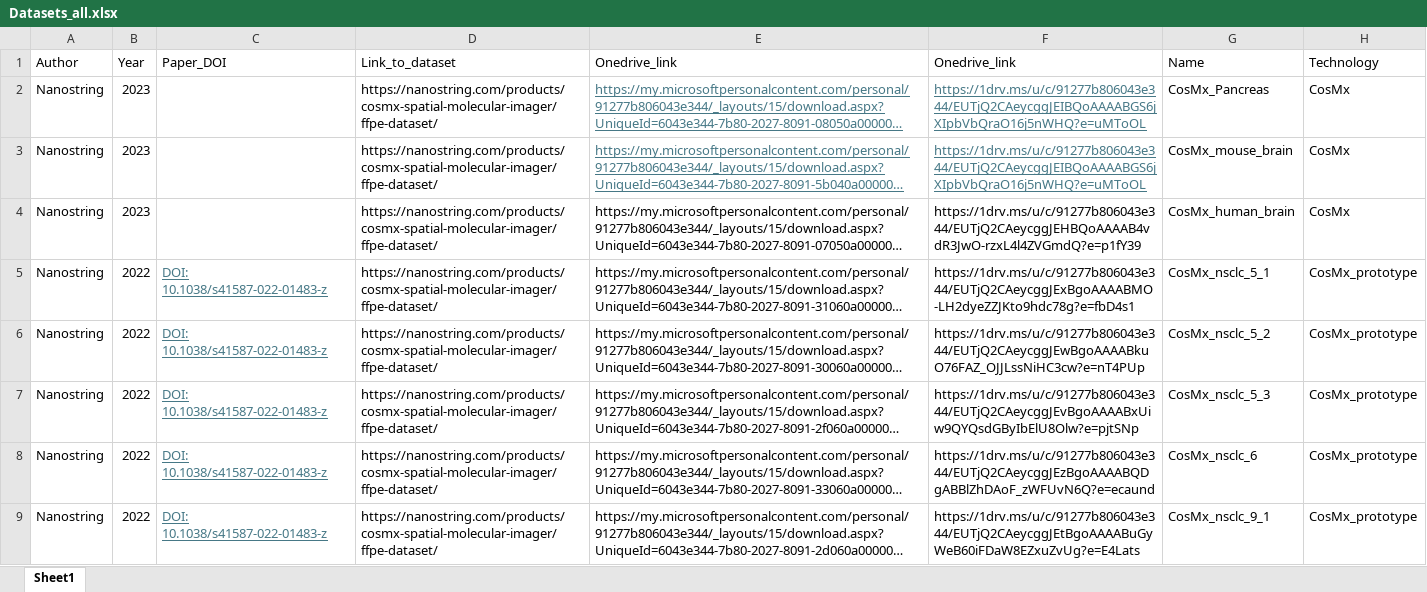
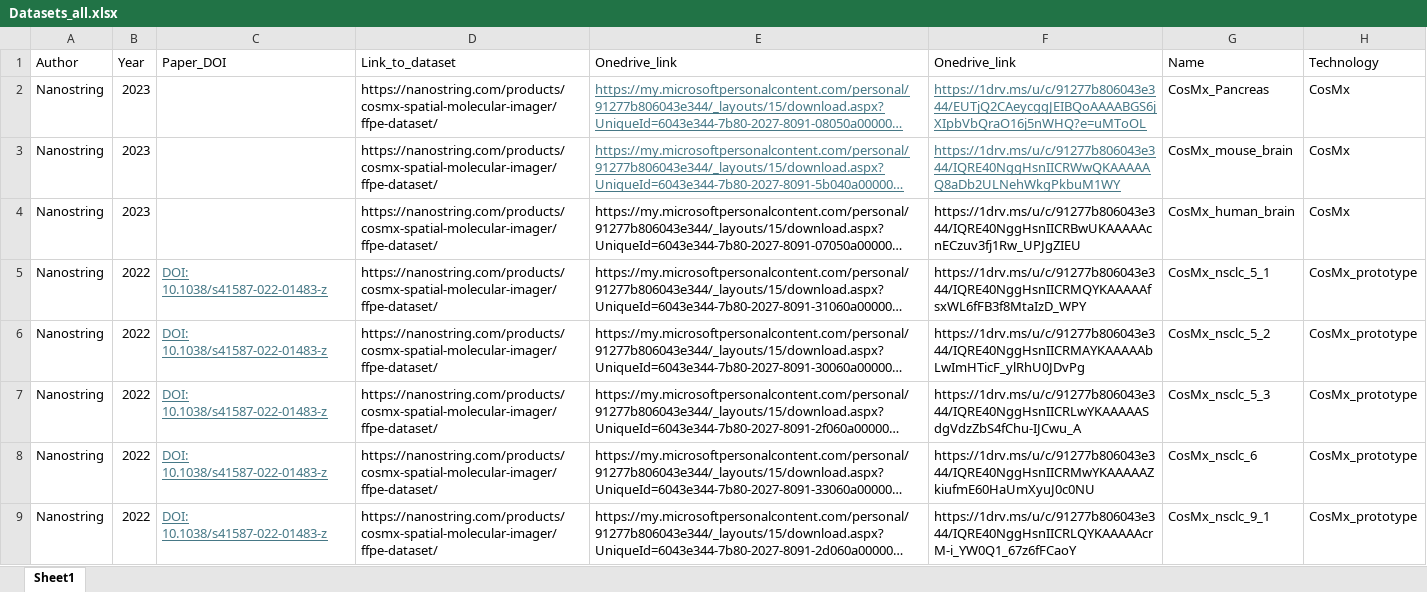
Before and after one commit to BKover99/Pseudovisium, an Excel workbook: Datasets_all.xlsx, sheet Sheet1, drawn as a sheet; only a part is shown; long unchanged cells end in …; values as stored, in another font and other column widths than the file's, no borders; the diff covers the shown part only; the diff names each change by its address in the sheet, - before the commit and + after, or states it on an @@ line.

Commit message:
updated links

```diff
--- a/Datasets_all.xlsx (sheet Sheet1)
+++ b/Datasets_all.xlsx (sheet Sheet1)
-F3 (Onedrive_link): https://1drv.ms/u/c/91277b806043e344/EUTjQ2CAeycggJEIBQoAAAABGS6jXIpbVbQraO16j5nWHQ?e=uMToOL
+F3 (Onedrive_link): https://1drv.ms/u/c/91277b806043e344/IQRE40NggHsnIICRWwQKAAAAAQ8aDb2ULNehWkgPkbuM1WY
-F4 (Onedrive_link): https://1drv.ms/u/c/91277b806043e344/EUTjQ2CAeycggJEHBQoAAAAB4vdR3JwO-rzxL4l4ZVGmdQ?e=p1fY39
+F4 (Onedrive_link): https://1drv.ms/u/c/91277b806043e344/IQRE40NggHsnIICRBwUKAAAAAcnECzuv3fj1Rw_UPJgZIEU
-F5 (Onedrive_link): https://1drv.ms/u/c/91277b806043e344/EUTjQ2CAeycggJExBgoAAAABMO-LH2dyeZZJKto9hdc78g?e=fbD4s1
+F5 (Onedrive_link): https://1drv.ms/u/c/91277b806043e344/IQRE40NggHsnIICRMQYKAAAAAfsxWL6fFB3f8MtaIzD_WPY
-F6 (Onedrive_link): https://1drv.ms/u/c/91277b806043e344/EUTjQ2CAeycggJEwBgoAAAABkuO76FAZ_OJJLssNiHC3cw?e=nT4PUp
+F6 (Onedrive_link): https://1drv.ms/u/c/91277b806043e344/IQRE40NggHsnIICRMAYKAAAAAbLwImHTicF_ylRhU0JDvPg
-F7 (Onedrive_link): https://1drv.ms/u/c/91277b806043e344/EUTjQ2CAeycggJEvBgoAAAABxUiw9QYQsdGByIbElU8Olw?e=pjtSNp
+F7 (Onedrive_link): https://1drv.ms/u/c/91277b806043e344/IQRE40NggHsnIICRLwYKAAAAASdgVdzZbS4fChu-IJCwu_A
-F8 (Onedrive_link): https://1drv.ms/u/c/91277b806043e344/EUTjQ2CAeycggJEzBgoAAAABQDgABBlZhDAoF_zWFUvN6Q?e=ecaund
+F8 (Onedrive_link): https://1drv.ms/u/c/91277b806043e344/IQRE40NggHsnIICRMwYKAAAAAZkiufmE60HaUmXyuJ0c0NU
-F9 (Onedrive_link): https://1drv.ms/u/c/91277b806043e344/EUTjQ2CAeycggJEtBgoAAAABuGyWeB60iFDaW8EZxuZvUg?e=E4Lats
+F9 (Onedrive_link): https://1drv.ms/u/c/91277b806043e344/IQRE40NggHsnIICRLQYKAAAAAcrM-i_YW0Q1_67z6fFCaoY
```
Also changed, not shown: 12 edited cells elsewhere in this sheet.
